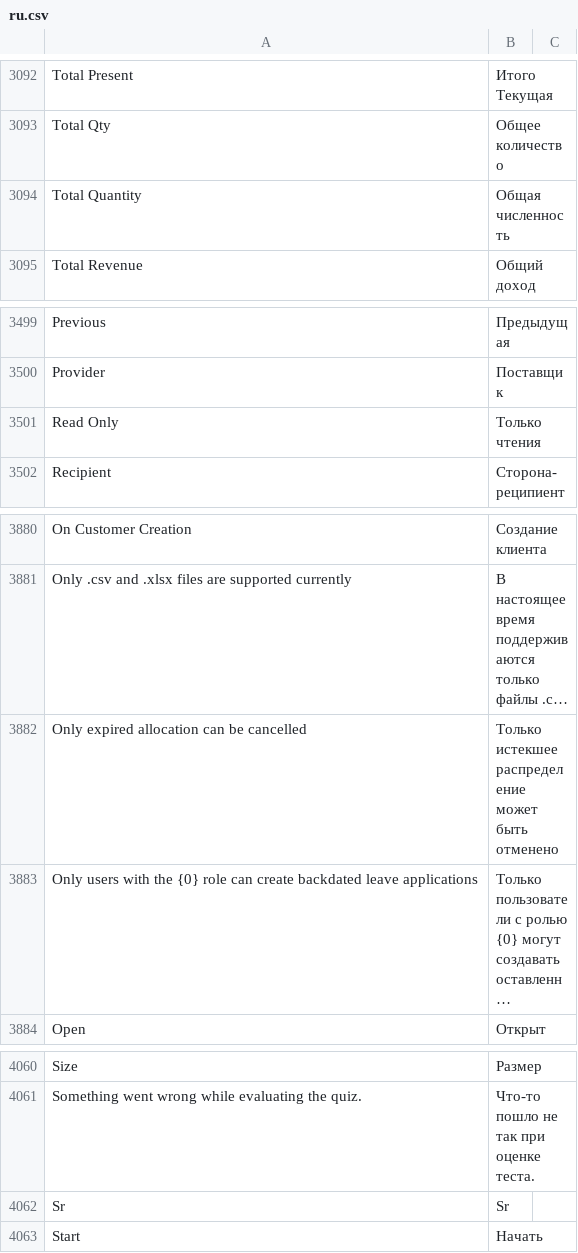
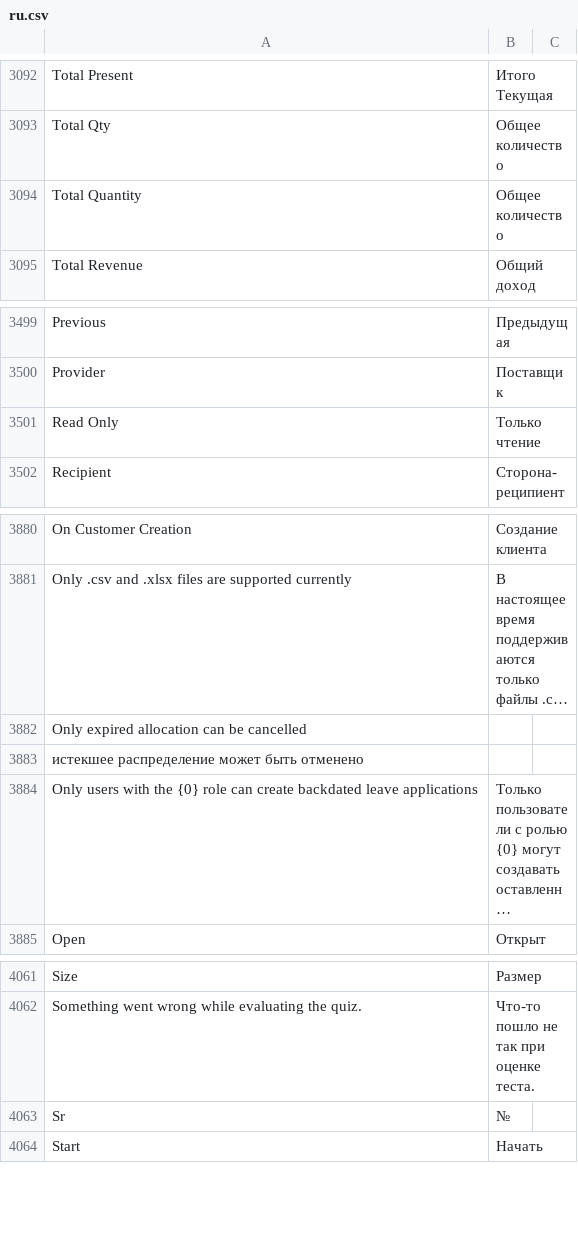
Before and after one commit to techyst-net/nexyst, a CSV file: erpnext/translations/ru.csv, drawn as a sheet; only a part is shown, gaps mark what is left out; long unchanged cells end in …; addresses are those after the commit; the diff names each change by its address in the sheet, - before the commit and + after, or states it on an @@ line.

Commit message:
Update ru.csv

```diff
--- a/erpnext/translations/ru.csv
+++ b/erpnext/translations/ru.csv
-B3094: Общая численность
+B3094: Общее количество
-B3501: Только чтения
+B3501: Только чтение
-B3882: Только истекшее распределение может быть отменено
+B3882: (empty)
+row 3883: истекшее распределение может быть отменено
-B4063: Sr
+B4063: №
```
